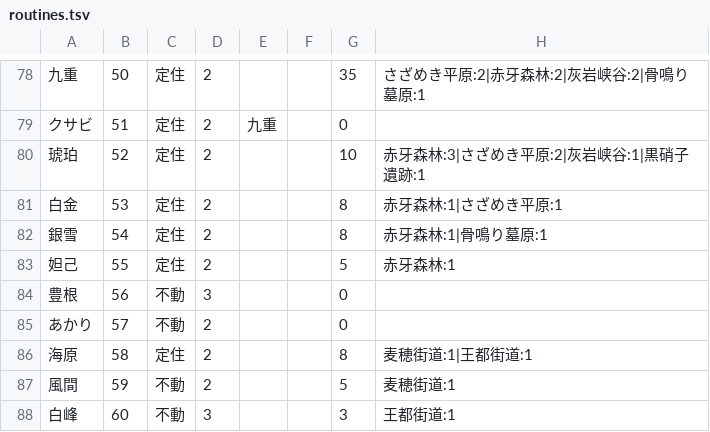
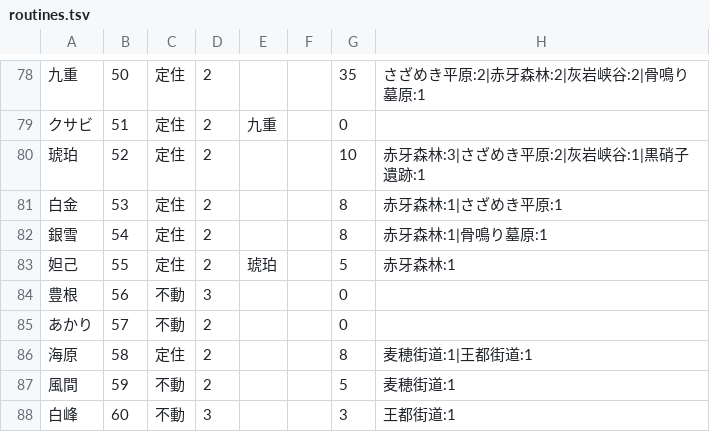
Before and after one commit to akisumann/123, a TSV file: tools/routines.tsv, drawn as a sheet; only a part is shown, gaps mark what is left out; the diff names each change by its address in the sheet, - before the commit and + after, or states it on an @@ line.

```diff
--- a/tools/routines.tsv
+++ b/tools/routines.tsv
-E83: (empty)
+E83: 琥珀
```
Also changed, not shown: 1 other file.
